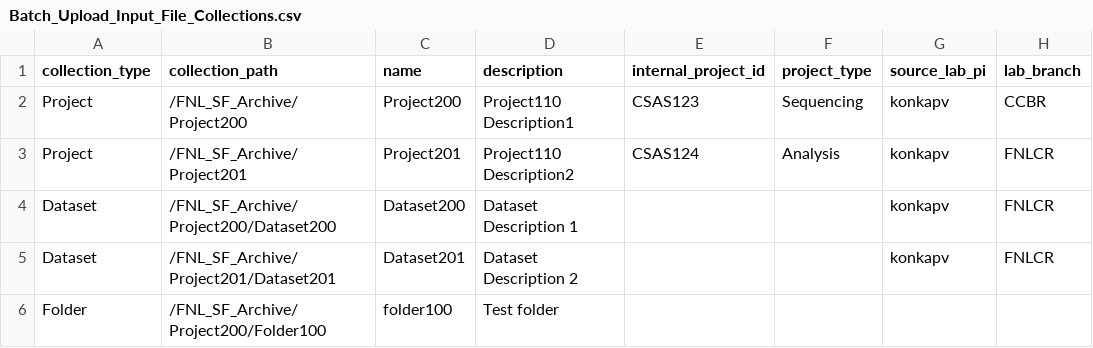
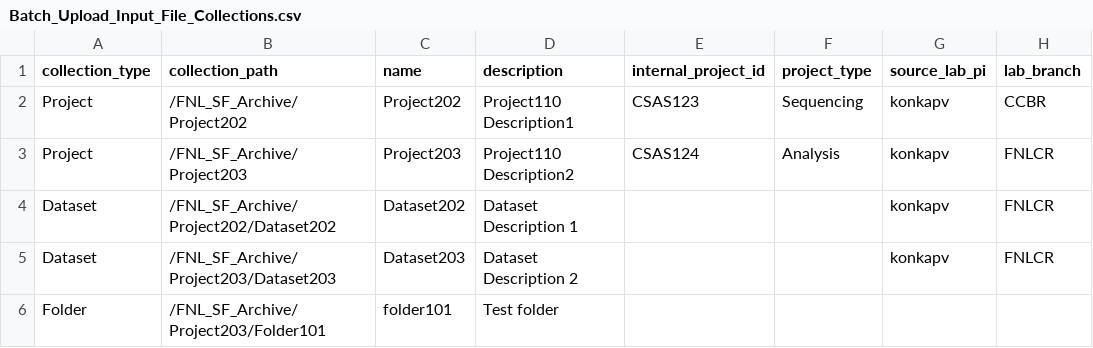
Before and after one commit to CBIIT/HPC_DME_APIs, a CSV file: src/hpc/hpc-irods-client/Batch_Upload_Input_File_Collections.csv, drawn as a sheet; only a part is shown; the diff names each change by its address in the sheet, - before the commit and + after, or states it on an @@ line.

```diff
--- a/src/hpc/hpc-irods-client/Batch_Upload_Input_File_Collections.csv
+++ b/src/hpc/hpc-irods-client/Batch_Upload_Input_File_Collections.csv
-B2 (collection_path): /FNL_SF_Archive/Project200
+B2 (collection_path): /FNL_SF_Archive/Project202
-C2 (name): Project200
+C2 (name): Project202
-B3 (collection_path): /FNL_SF_Archive/Project201
+B3 (collection_path): /FNL_SF_Archive/Project203
-C3 (name): Project201
+C3 (name): Project203
-B4 (collection_path): /FNL_SF_Archive/Project200/Dataset200
+B4 (collection_path): /FNL_SF_Archive/Project202/Dataset202
-C4 (name): Dataset200
+C4 (name): Dataset202
-B5 (collection_path): /FNL_SF_Archive/Project201/Dataset201
+B5 (collection_path): /FNL_SF_Archive/Project203/Dataset203
-C5 (name): Dataset201
+C5 (name): Dataset203
-B6 (collection_path): /FNL_SF_Archive/Project200/Folder100
+B6 (collection_path): /FNL_SF_Archive/Project203/Folder101
-C6 (name): folder100
+C6 (name): folder101
```
Also changed, not shown: src/hpc/hpc-irods-client/Batch_Upload_Input_File_Object.csv, 6 other files.
